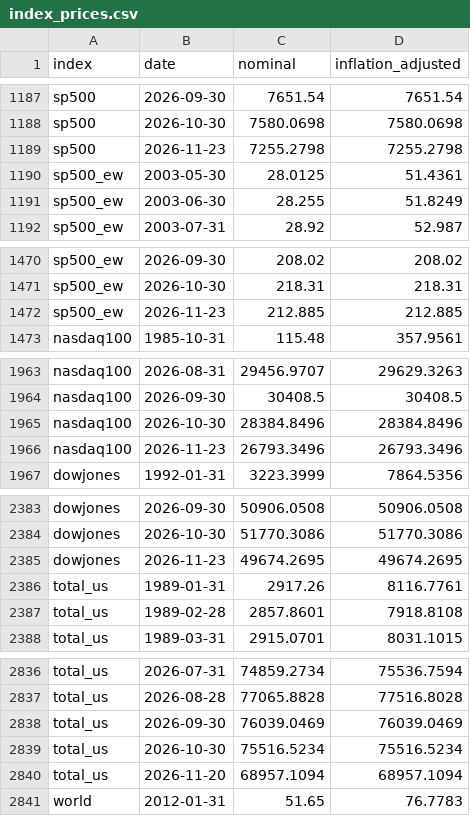
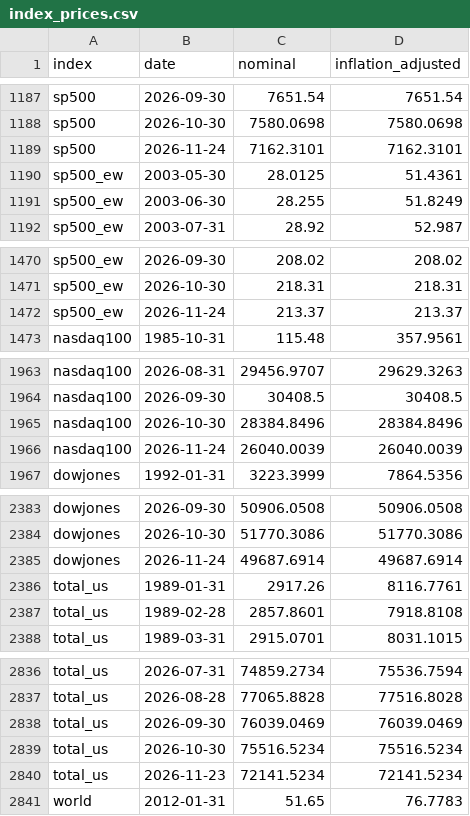
Before and after one commit to Antonis-Koutsoumpis/sp500-backtester, a CSV file: docs/data/index_prices.csv, drawn as a sheet; only a part is shown, gaps mark what is left out; removed rows and columns are numbered as before the commit, all else as after; the diff covers the shown part only; the diff names each change by its address in the sheet, - before the commit and + after, or states it on an @@ line.

```diff
--- a/docs/data/index_prices.csv
+++ b/docs/data/index_prices.csv
-row 1189: sp500 | 2026-11-23 | 7255.2798 | 7255.2798
+row 1189: sp500 | 2026-11-24 | 7162.3101 | 7162.3101
-row 1472: sp500_ew | 2026-11-23 | 212.885 | 212.885
+row 1472: sp500_ew | 2026-11-24 | 213.37 | 213.37
-row 1966: nasdaq100 | 2026-11-23 | 26793.3496 | 26793.3496
+row 1966: nasdaq100 | 2026-11-24 | 26040.0039 | 26040.0039
-row 2385: dowjones | 2026-11-23 | 49674.2695 | 49674.2695
+row 2385: dowjones | 2026-11-24 | 49687.6914 | 49687.6914
-row 2840: total_us | 2026-11-20 | 68957.1094 | 68957.1094
+row 2840: total_us | 2026-11-23 | 72141.5234 | 72141.5234
```
Also changed, not shown: 5 added rows and 5 removed rows elsewhere in this file, data/index_prices.csv, 2 other files.
